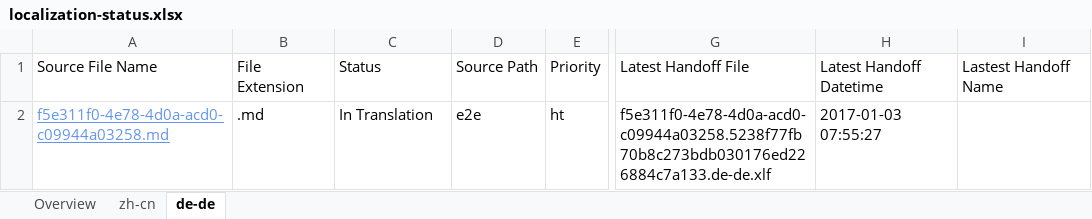
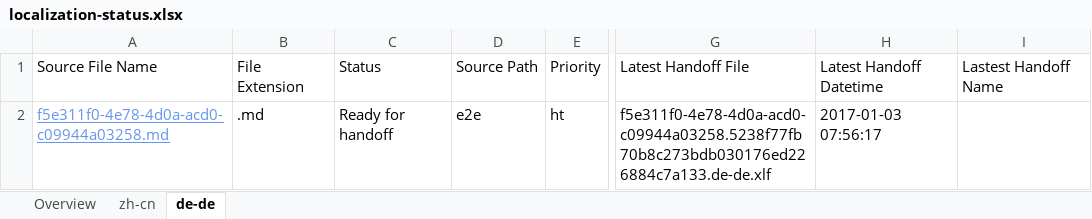
Before and after one commit to OpenLocalizationTestOrg/ol-test1-handback, an Excel workbook: ol-handback/OpenLocalizationTestOrg/ol-test1/ci/localization-status.xlsx, sheet de-de, drawn as a sheet; only a part is shown, gaps mark what is left out; values as stored, in another font and other column widths than the file's, no borders; table styles not drawn; the diff names each change by its address in the sheet, - before the commit and + after, or states it on an @@ line.

Commit message:
Generate Report for Handoff

```diff
--- a/ol-handback/OpenLocalizationTestOrg/ol-test1/ci/localization-status.xlsx (sheet de-de)
+++ b/ol-handback/OpenLocalizationTestOrg/ol-test1/ci/localization-status.xlsx (sheet de-de)
-C2: In Translation
+C2: Ready for handoff
-H2: 2017-01-03 07:55:27
+H2: 2017-01-03 07:56:17
```
Also changed, not shown: sheet Overview, sheet zh-cn.
